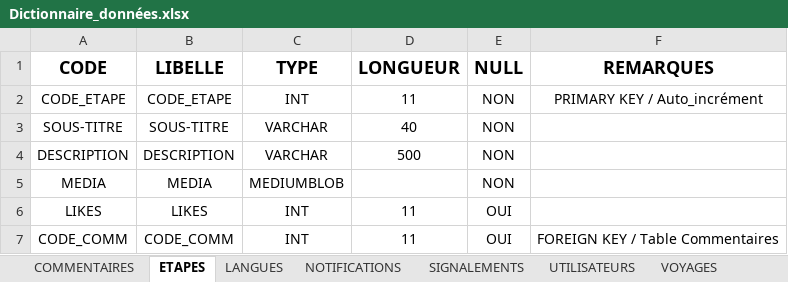
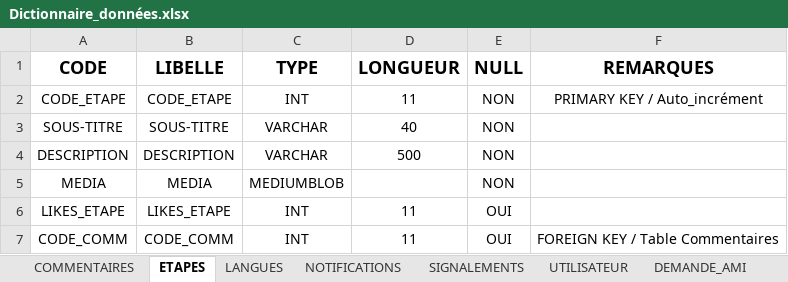
Before and after one commit to MyleneBrieux/pfrTravelog, an Excel workbook: textes/Dictionnaire_données.xlsx, sheet ETAPES, drawn as a sheet; values as stored, in another font and other column widths than the file's, no borders; the diff names each change by its address in the sheet, - before the commit and + after, or states it on an @@ line.

```diff
--- a/textes/Dictionnaire_données.xlsx (sheet ETAPES)
+++ b/textes/Dictionnaire_données.xlsx (sheet ETAPES)
-sheet tab: UTILISATEURS
+sheet tab: UTILISATEUR
+sheet tab: DEMANDE_AMI
-A6 (CODE): LIKES
+A6 (CODE): LIKES_ETAPE
-B6 (LIBELLE): LIKES
+B6 (LIBELLE): LIKES_ETAPE
```
Also changed, not shown: sheet NOTIFICATIONS, sheet COMMENTAIRES.
